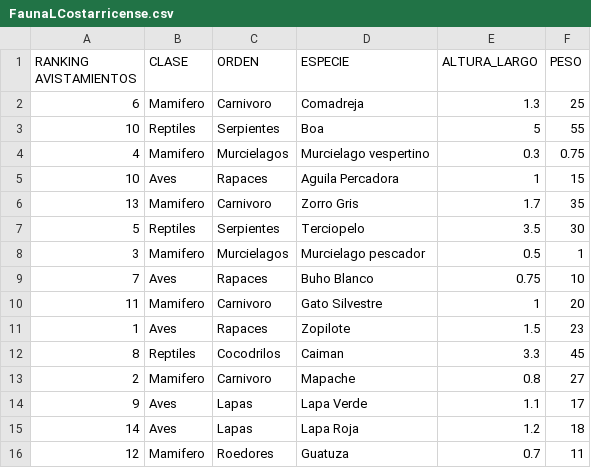
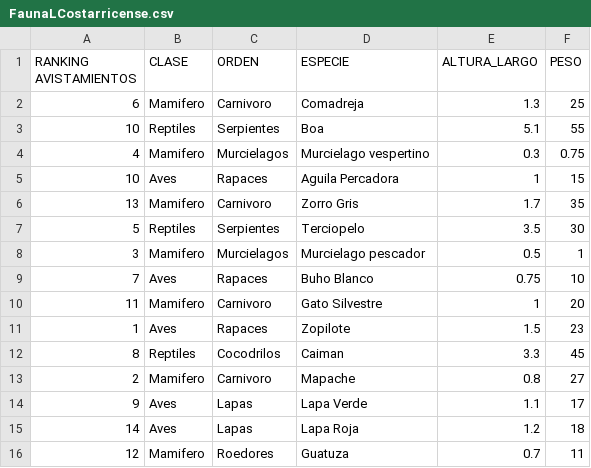
Before and after one commit to JPHuntV/T1_lenguajes_SII_2022, a CSV file: FaunaLCostarricense.csv, drawn as a sheet.

```diff
--- a/FaunaLCostarricense.csv
+++ b/FaunaLCostarricense.csv
@@ -2,3 +2,3 @@ RANKING AVISTAMIENTOS,CLASE,ORDEN,ESPECIE,ALTURA_LARGO,PESO
 6,Mamifero,Carnivoro,Comadreja,1.3,25
-10,Reptiles,Serpientes,Boa,5,55
+10,Reptiles,Serpientes,Boa,5.1,55
 4,Mamifero,Murcielagos,Murcielago vespertino,0.3,0.75
```
Also changed, not shown: 1 other file.
